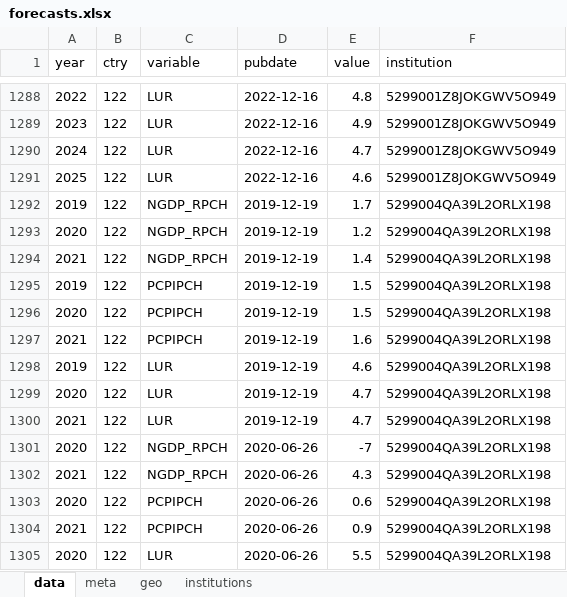
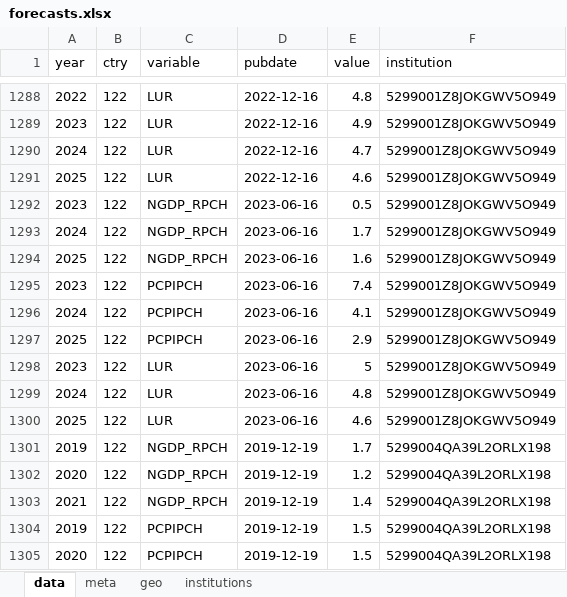
Before and after one commit to franzmohr/macroprojections, an Excel workbook: data/forecasts.xlsx, sheet data, drawn as a sheet; only a part is shown, gaps mark what is left out; the shorter side is filled out with more unchanged rows; values as stored, in another font and other column widths than the file's, no borders; the diff names each change by its address in the sheet, - before the commit and + after, or states it on an @@ line.

```diff
--- a/data/forecasts.xlsx (sheet data)
+++ b/data/forecasts.xlsx (sheet data)
+row 1292: 2023 | 122 | NGDP_RPCH | 2023-06-16 | 0.5 | 5299001Z8JOKGWV5O949
+row 1293: 2024 | 122 | NGDP_RPCH | 2023-06-16 | 1.7 | 5299001Z8JOKGWV5O949
+row 1294: 2025 | 122 | NGDP_RPCH | 2023-06-16 | 1.6 | 5299001Z8JOKGWV5O949
+row 1295: 2023 | 122 | PCPIPCH | 2023-06-16 | 7.4 | 5299001Z8JOKGWV5O949
+row 1296: 2024 | 122 | PCPIPCH | 2023-06-16 | 4.1 | 5299001Z8JOKGWV5O949
+row 1297: 2025 | 122 | PCPIPCH | 2023-06-16 | 2.9 | 5299001Z8JOKGWV5O949
+row 1298: 2023 | 122 | LUR | 2023-06-16 | 5 | 5299001Z8JOKGWV5O949
+row 1299: 2024 | 122 | LUR | 2023-06-16 | 4.8 | 5299001Z8JOKGWV5O949
+row 1300: 2025 | 122 | LUR | 2023-06-16 | 4.6 | 5299001Z8JOKGWV5O949
```
Also changed, not shown: sheet meta, 4 other files.
